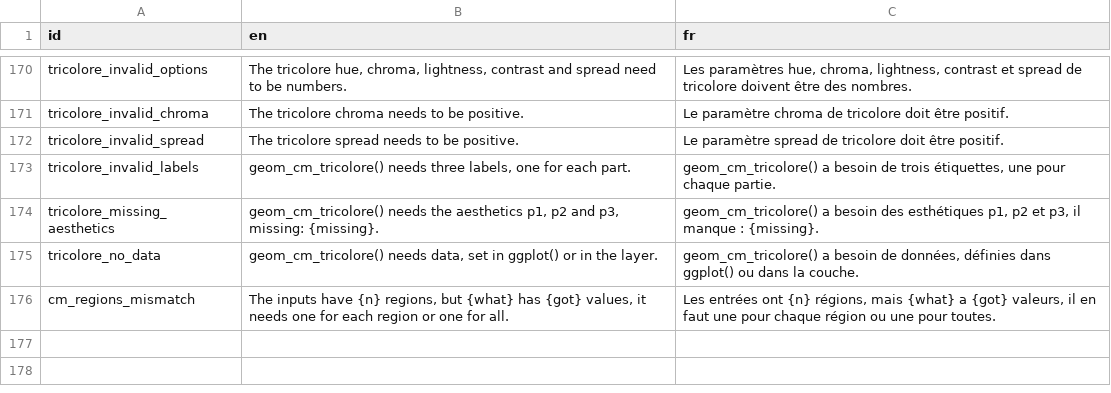
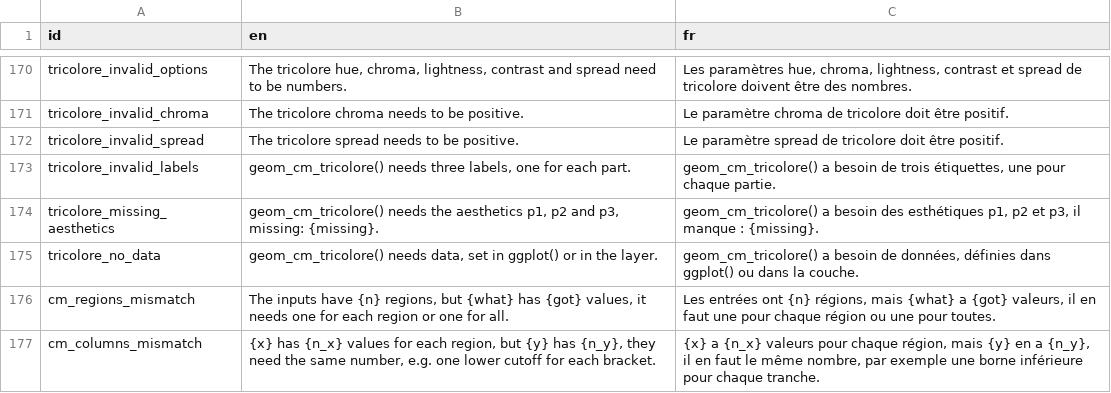
Before and after one commit to mountainMath/cancensus, a CSV file: inst/i18n/messages.csv, drawn as a sheet; only a part is shown, gaps mark what is left out; the diff names each change by its address in the sheet, - before the commit and + after, or states it on an @@ line.

```diff
--- a/inst/i18n/messages.csv
+++ b/inst/i18n/messages.csv
+row 177: cm_columns_mismatch | {x} has {n_x} values for each region, but {y} has {n_y}, they need the same number, e.g. one lower cutoff for each bracket. | {x} a {n_x} valeurs pour chaque région, mais {y} en a {n_y}, il en faut le même nombre, par exemple une borne inférieure pour chaque tranche.
```
Also changed, not shown: 10 other files.
